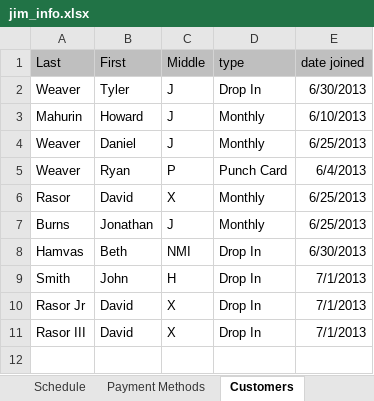
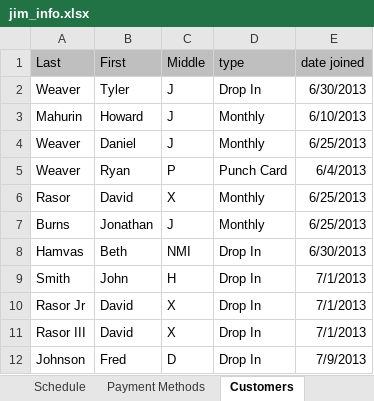
Before and after one commit to tylerjw/jim_tracker, an Excel workbook: jim_info.xlsx, sheet Customers, drawn as a sheet; values as stored, in another font and other column widths than the file's, no borders; the diff names each change by its address in the sheet, - before the commit and + after, or states it on an @@ line.

Commit message:
updating .xlsx files

```diff
--- a/jim_info.xlsx (sheet Customers)
+++ b/jim_info.xlsx (sheet Customers)
+row 12: Johnson | Fred | D | Drop In | 7/9/2013
```
Also changed, not shown: jim_data.xlsx.
